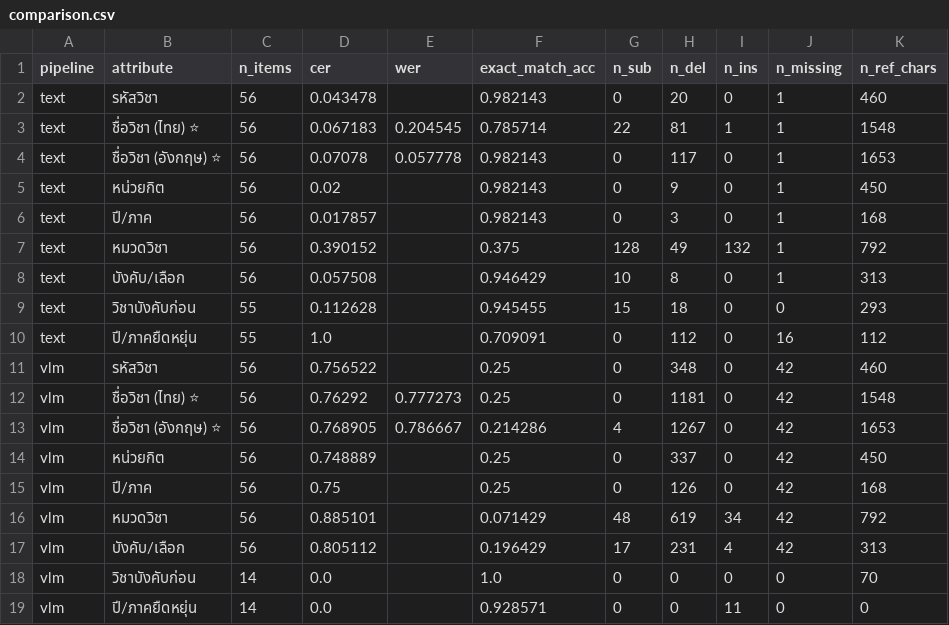
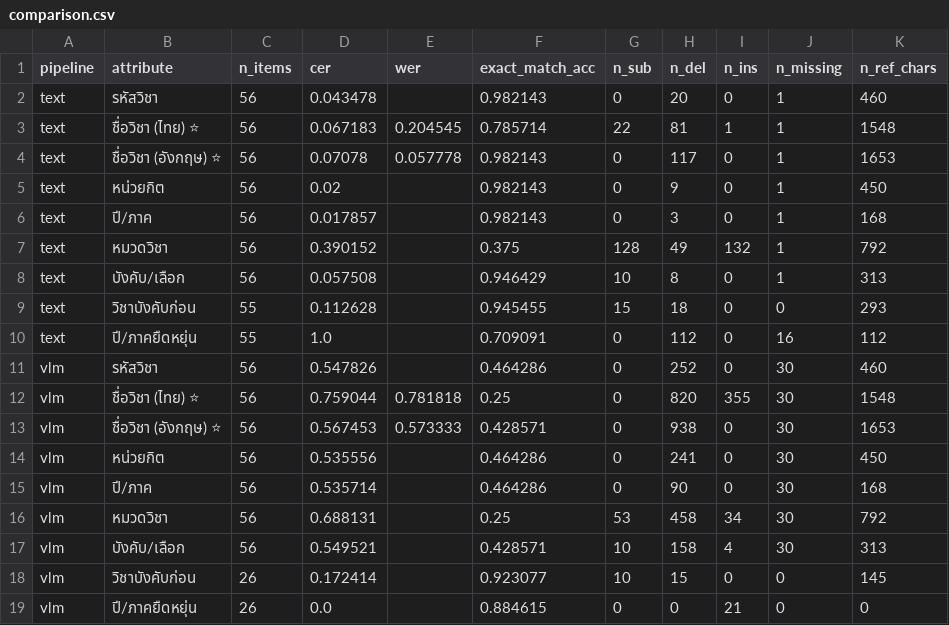
Before and after one commit to Omocoma23/isd-2026-Answer_everything, a CSV file: ocr_system/work/AI/03_lab7b/comparison.csv, drawn as a sheet.

```diff
--- a/ocr_system/work/AI/03_lab7b/comparison.csv
+++ b/ocr_system/work/AI/03_lab7b/comparison.csv
@@ -10,10 +10,10 @@ text,วิชาบังคับก่อน,55,0.112628,,0.945455,15,18,0,0,
 text,ปี/ภาคยืดหยุ่น,55,1.0,,0.709091,0,112,0,16,112
-vlm,รหัสวิชา,56,0.756522,,0.25,0,348,0,42,460
-vlm,ชื่อวิชา (ไทย) ⭐,56,0.76292,0.777273,0.25,0,1181,0,42,1548
-vlm,ชื่อวิชา (อังกฤษ) ⭐,56,0.768905,0.786667,0.214286,4,1267,0,42,1653
-vlm,หน่วยกิต,56,0.748889,,0.25,0,337,0,42,450
-vlm,ปี/ภาค,56,0.75,,0.25,0,126,0,42,168
-vlm,หมวดวิชา,56,0.885101,,0.071429,48,619,34,42,792
-vlm,บังคับ/เลือก,56,0.805112,,0.196429,17,231,4,42,313
-vlm,วิชาบังคับก่อน,14,0.0,,1.0,0,0,0,0,70
-vlm,ปี/ภาคยืดหยุ่น,14,0.0,,0.928571,0,0,11,0,0
+vlm,รหัสวิชา,56,0.547826,,0.464286,0,252,0,30,460
+vlm,ชื่อวิชา (ไทย) ⭐,56,0.759044,0.781818,0.25,0,820,355,30,1548
+vlm,ชื่อวิชา (อังกฤษ) ⭐,56,0.567453,0.573333,0.428571,0,938,0,30,1653
+vlm,หน่วยกิต,56,0.535556,,0.464286,0,241,0,30,450
+vlm,ปี/ภาค,56,0.535714,,0.464286,0,90,0,30,168
+vlm,หมวดวิชา,56,0.688131,,0.25,53,458,34,30,792
+vlm,บังคับ/เลือก,56,0.549521,,0.428571,10,158,4,30,313
+vlm,วิชาบังคับก่อน,26,0.172414,,0.923077,10,15,0,0,145
+vlm,ปี/ภาคยืดหยุ่น,26,0.0,,0.884615,0,0,21,0,0
```
Also changed, not shown: ocr_system/work/DSBA/03_lab7b/comparison.csv, 27 other files.
